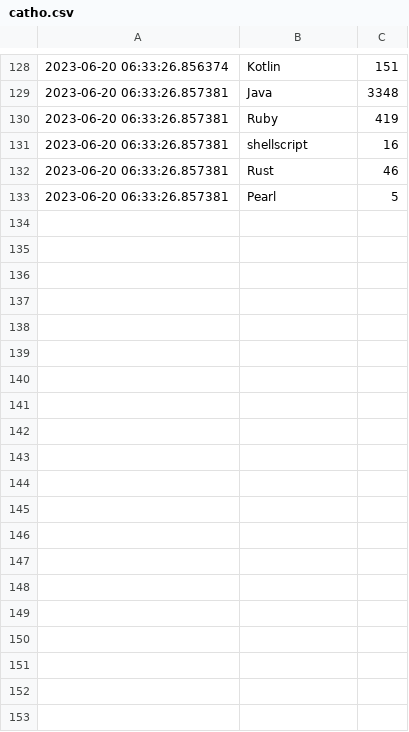
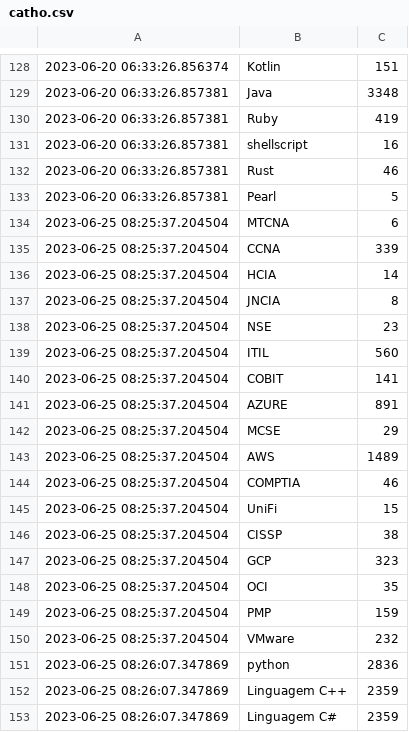
Before and after one commit to joaopedrolourencoaffonso/vagas-scraper, a CSV file: catho.csv, drawn as a sheet; only a part is shown, gaps mark what is left out; the diff covers the shown part only; the diff names each change by its address in the sheet, - before the commit and + after, or states it on an @@ line.

```diff
--- a/catho.csv
+++ b/catho.csv
+row 134: 2023-06-25 08:25:37.204504 | MTCNA | 6
+row 135: 2023-06-25 08:25:37.204504 | CCNA | 339
+row 136: 2023-06-25 08:25:37.204504 | HCIA | 14
+row 137: 2023-06-25 08:25:37.204504 | JNCIA | 8
+row 138: 2023-06-25 08:25:37.204504 | NSE | 23
+row 139: 2023-06-25 08:25:37.204504 | ITIL | 560
+row 140: 2023-06-25 08:25:37.204504 | COBIT | 141
+row 141: 2023-06-25 08:25:37.204504 | AZURE | 891
+row 142: 2023-06-25 08:25:37.204504 | MCSE | 29
+row 143: 2023-06-25 08:25:37.204504 | AWS | 1489
+row 144: 2023-06-25 08:25:37.204504 | COMPTIA | 46
+row 145: 2023-06-25 08:25:37.204504 | UniFi | 15
+row 146: 2023-06-25 08:25:37.204504 | CISSP | 38
+row 147: 2023-06-25 08:25:37.204504 | GCP | 323
+row 148: 2023-06-25 08:25:37.204504 | OCI | 35
+row 149: 2023-06-25 08:25:37.204504 | PMP | 159
+row 150: 2023-06-25 08:25:37.204504 | VMware | 232
+row 151: 2023-06-25 08:26:07.347869 | python | 2836
+row 152: 2023-06-25 08:26:07.347869 | Linguagem C++ | 2359
+row 153: 2023-06-25 08:26:07.347869 | Linguagem C# | 2359
```
Also changed, not shown: 10 added rows elsewhere in this file, infojobs.csv, vagas.csv, 7 other files.
